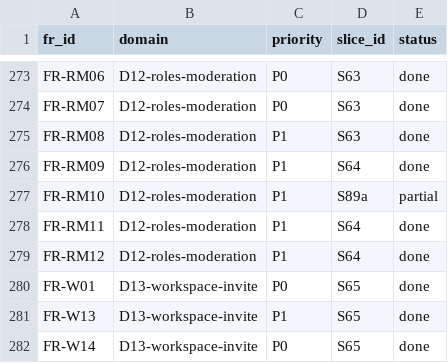
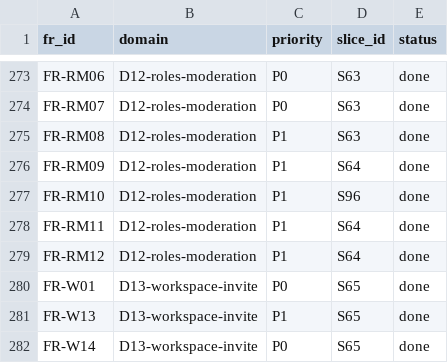
Before and after one commit to talsu/bongtalk, a CSV file: docs/tracing/fr-matrix.csv, drawn as a sheet; only a part is shown, gaps mark what is left out.

```diff
--- a/docs/tracing/fr-matrix.csv
+++ b/docs/tracing/fr-matrix.csv
@@ -276,3 +276,3 @@ FR-RM08,D12-roles-moderation,P1,S63,done
 FR-RM09,D12-roles-moderation,P1,S64,done
-FR-RM10,D12-roles-moderation,P1,S89a,partial
+FR-RM10,D12-roles-moderation,P1,S96,done
 FR-RM11,D12-roles-moderation,P1,S64,done
```
Also changed, not shown: 20 other files.
